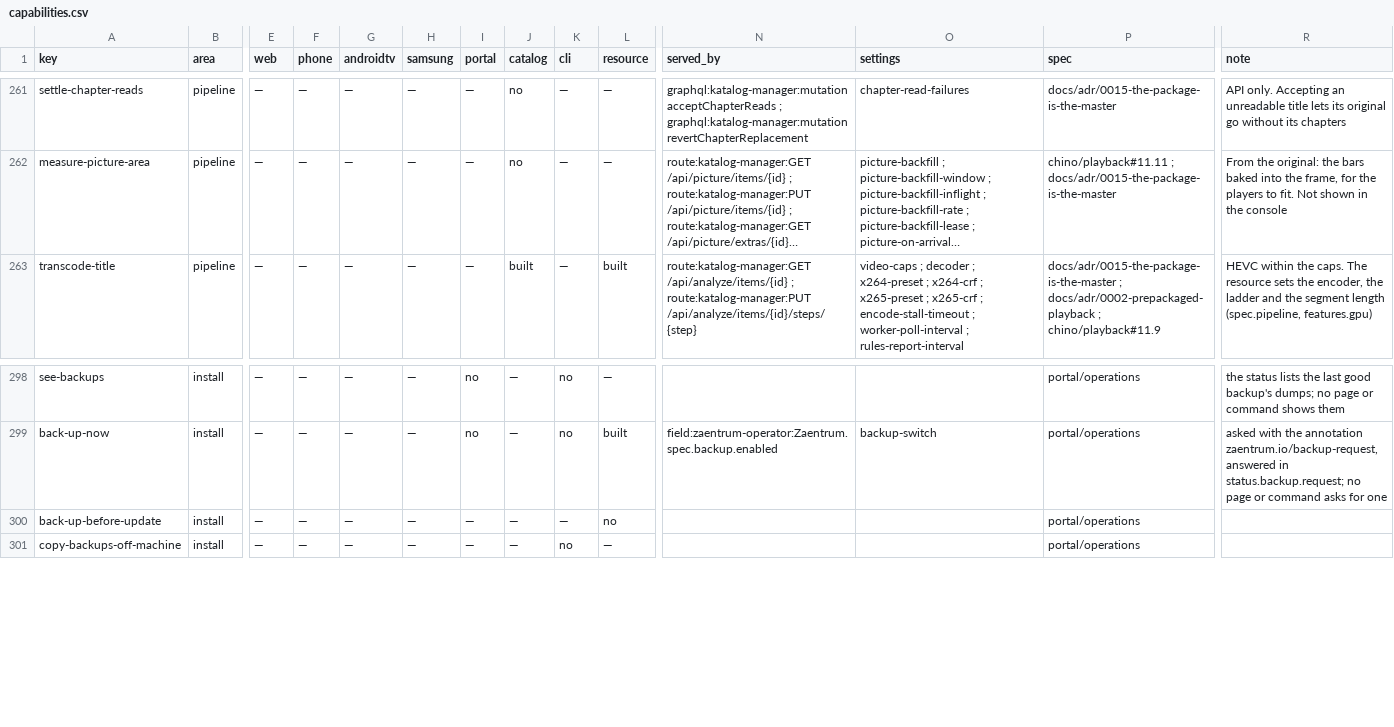
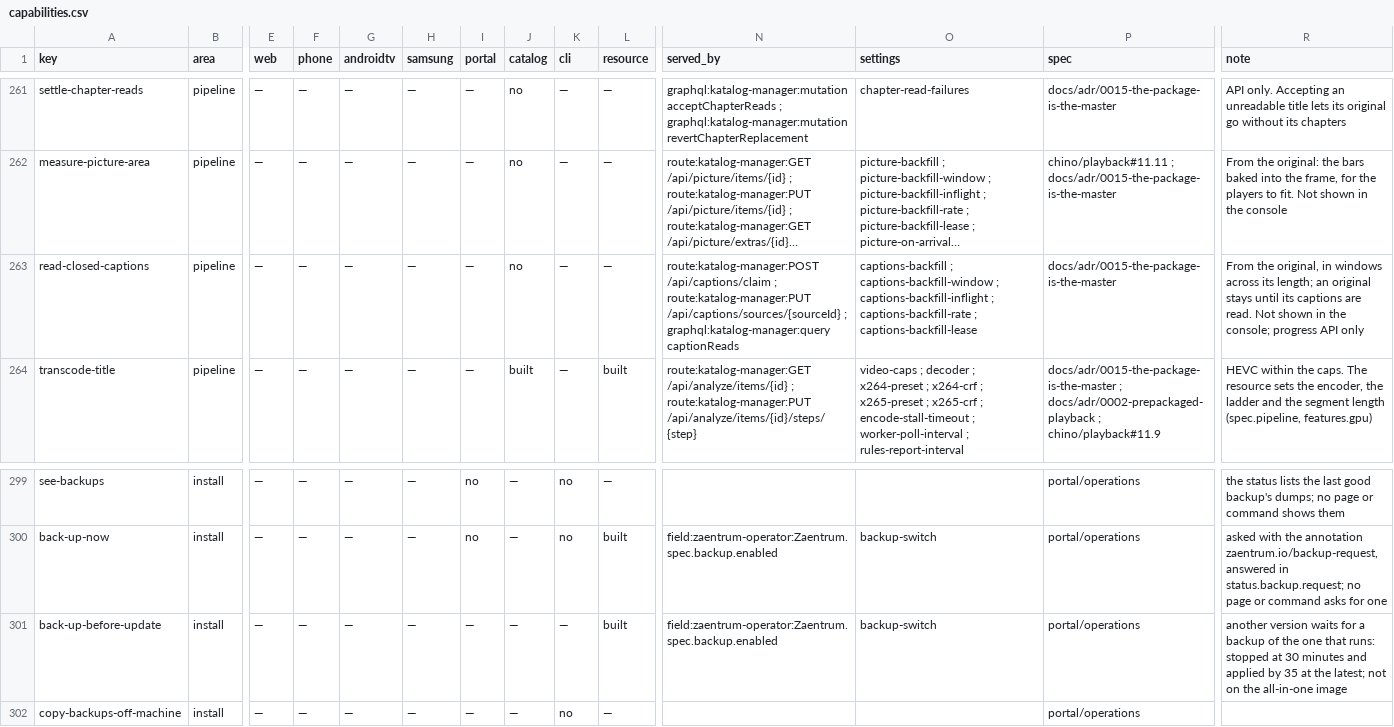
Before and after one commit to zaentrum/zaentrum, a CSV file: spec/capabilities/capabilities.csv, drawn as a sheet; only a part is shown, gaps mark what is left out; long unchanged cells end in …; addresses are those after the commit; rows hold the shown columns only; the diff names each change by its address in the sheet, - before the commit and + after, or states it on an @@ line.

```diff
--- a/spec/capabilities/capabilities.csv
+++ b/spec/capabilities/capabilities.csv
+row 263: read-closed-captions | pipeline | — | — | — | — | — | no | — | — | route:katalog-manager:POST /api/captions/claim ; route:katalog-manager:PUT /api/captions/sources/{sourceId} ; graphql:katalog-manager:query captionReads | captions-backfill ; captions-backfill-window ; captions-backfill-inflight ; captions-backfill-rate ; captions-backfill-lease | docs/adr/0015-the-package-is-the-master | From the original, in windows across its length; an original stays until its captions are read. Not shown in the console; progress API only
-L301 (resource): no
+L301 (resource): built
-N301 (served_by): (empty)
+N301 (served_by): field:zaentrum-operator:Zaentrum.spec.backup.enabled
-O301 (settings): (empty)
+O301 (settings): backup-switch
-R301 (note): (empty)
+R301 (note): another version waits for a backup of the one that runs: stopped at 30 minutes and applied by 35 at the latest; not on the all-in-one image
```
Also changed, not shown: spec/capabilities/inventory-sources.csv, spec/capabilities/inventory.csv, 11 other files.
